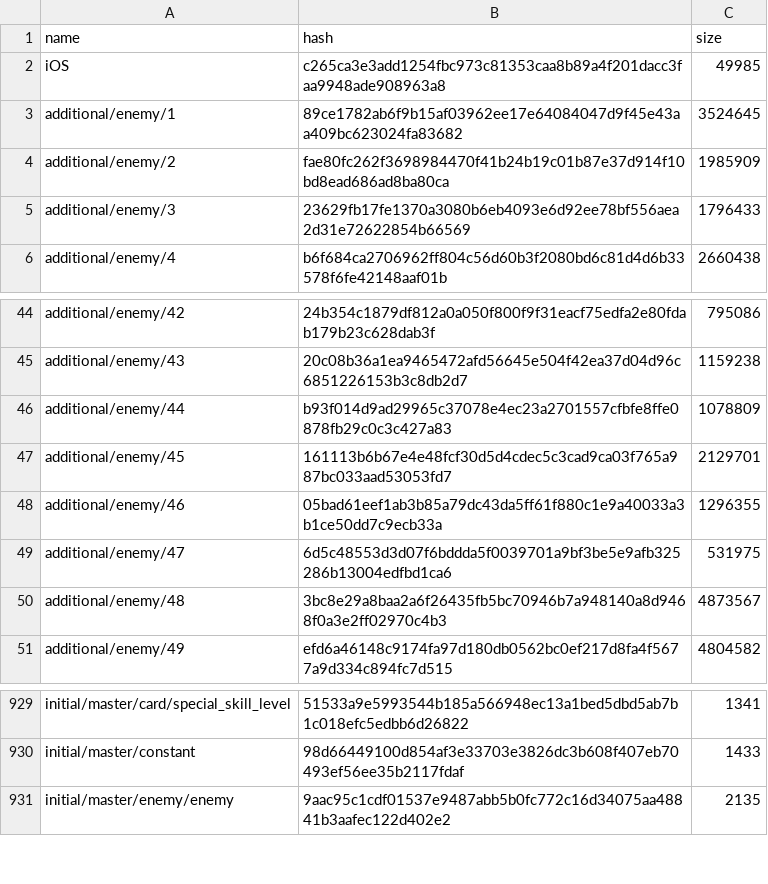
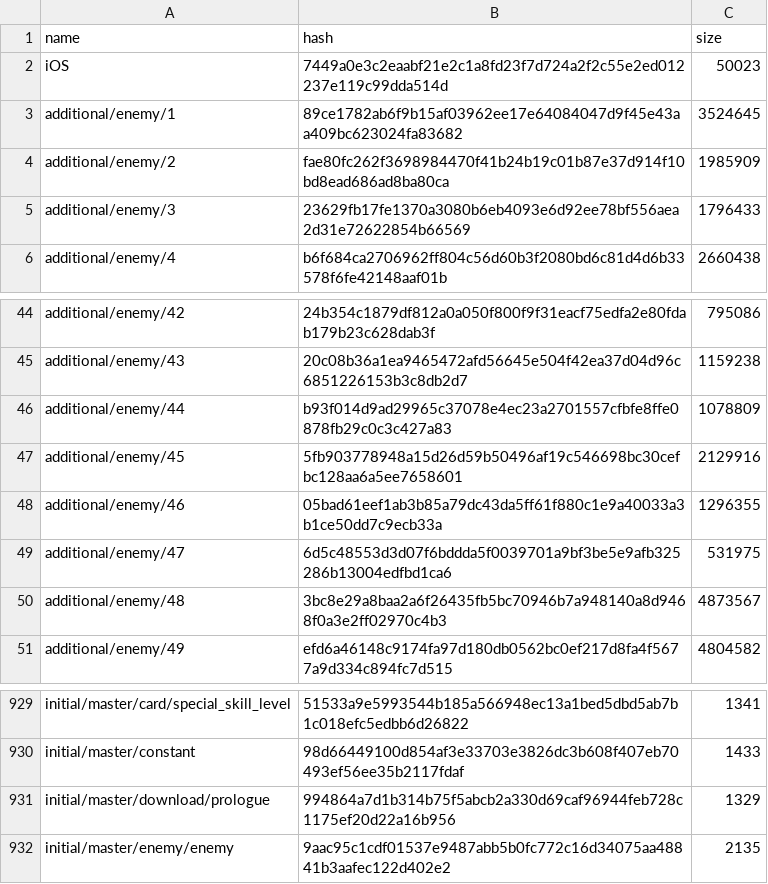
Before and after one commit to onederappli/AB_SF_iOS, a CSV file: 100/AssetBundleList.csv, drawn as a sheet; only a part is shown, gaps mark what is left out.

```diff
--- a/100/AssetBundleList.csv
+++ b/100/AssetBundleList.csv
@@ -1,3 +1,3 @@
 name,hash,size
-iOS,c265ca3e3add1254fbc973c81353caa8b89a4f201dacc3faa9948ade908963a8,49985
+iOS,7449a0e3c2eaabf21e2c1a8fd23f7d724a2f2c55e2ed012237e119c99dda514d,50023
 additional/enemy/1,89ce1782ab6f9b15af03962ee17e64084047d9f45e43aa409bc623024fa83682,3524645
@@ -46,3 +46,3 @@ additional/enemy/43,20c08b36a1ea9465472afd56645e504f42ea37d04d96c6851226153b3c8d
 additional/enemy/44,b93f014d9ad29965c37078e4ec23a2701557cfbfe8ffe0878fb29c0c3c427a83,1078809
-additional/enemy/45,161113b6b67e4e48fcf30d5d4cdec5c3cad9ca03f765a987bc033aad53053fd7,2129701
+additional/enemy/45,5fb903778948a15d26d59b50496af19c546698bc30cefbc128aa6a5ee7658601,2129916
 additional/enemy/46,05bad61eef1ab3b85a79dc43da5ff61f880c1e9a40033a3b1ce50dd7c9ecb33a,1296355
@@ -930,2 +930,3 @@ initial/master/card/special_skill_level,51533a9e5993544b185a566948ec13a1bed5dbd5
 initial/master/constant,98d66449100d854af3e33703e3826dc3b608f407eb70493ef56ee35b2117fdaf,1433
+initial/master/download/prologue,994864a7d1b314b75f5abcb2a330d69caf96944feb728c1175ef20d22a16b956,1329
 initial/master/enemy/enemy,9aac95c1cdf01537e9487abb5b0fc772c16d34075aa48841b3aafec122d402e2,2135
```
Also changed, not shown: 5 other files.
